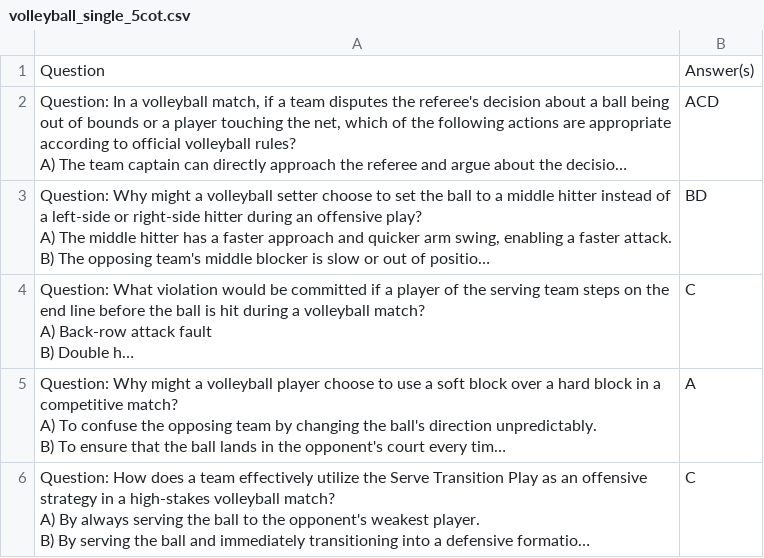
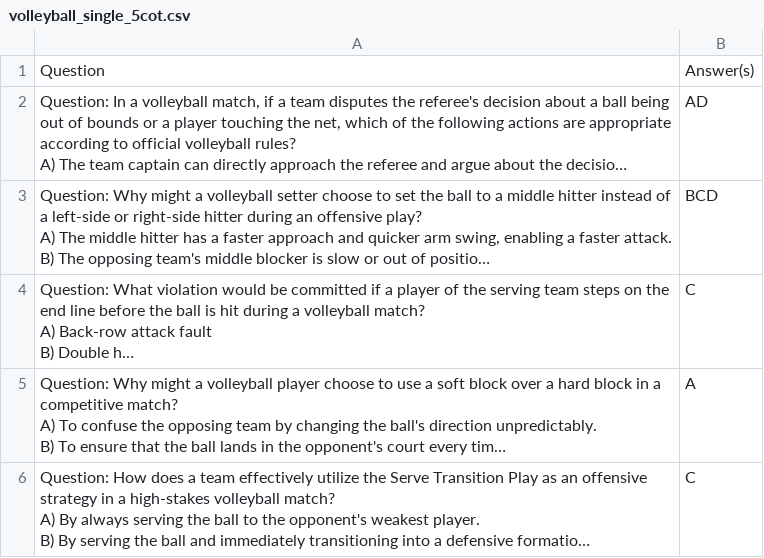
Before and after one commit to haotianxia/SportQA, a CSV file: Level3/dev/volleyball_single_5cot.csv, drawn as a sheet; long unchanged cells end in …; the diff names each change by its address in the sheet, - before the commit and + after, or states it on an @@ line.

```diff
--- a/Level3/dev/volleyball_single_5cot.csv
+++ b/Level3/dev/volleyball_single_5cot.csv
-B2: ACD
+B2: AD
-B3: BD
+B3: BCD
```
Also changed, not shown: Level3/dev/soccer_single_5cot.csv, 3 other files.
